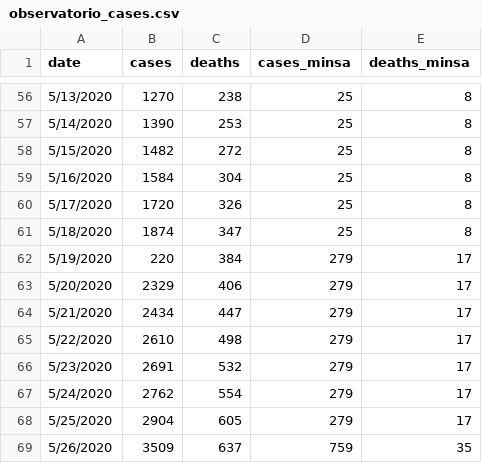
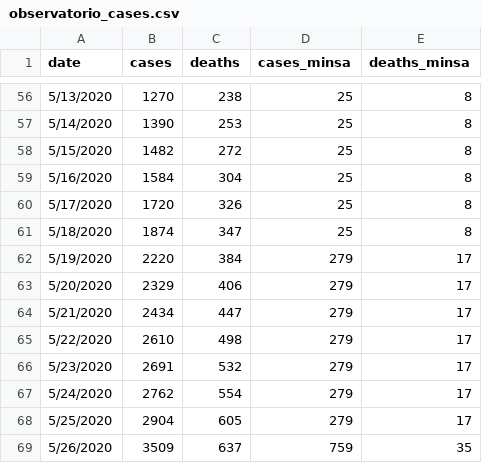
Before and after one commit to RRMaximiliano/observatorio-covid-nicaragua, a CSV file: data/observatorio_cases.csv, drawn as a sheet; only a part is shown, gaps mark what is left out.

Commit message:
:pencil: Updated data

```diff
--- a/data/observatorio_cases.csv
+++ b/data/observatorio_cases.csv
@@ -61,3 +61,3 @@ date,cases,deaths,cases_minsa,deaths_minsa
 5/18/2020,1874,347,25,8
-5/19/2020,220,384,279,17
+5/19/2020,2220,384,279,17
 5/20/2020,2329,406,279,17
```
